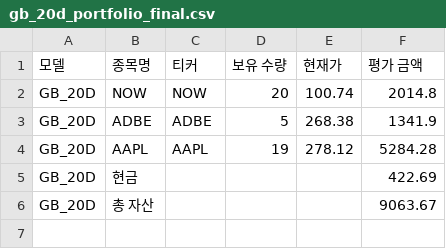
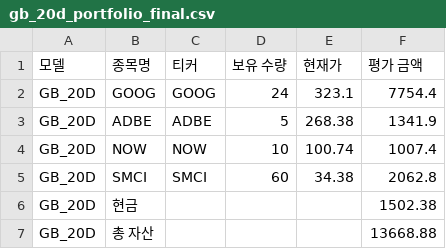
Before and after one commit to chesin1/stock_ai_trading_us, a CSV file: data/gb_20d_portfolio_final.csv, drawn as a sheet.

```diff
--- a/data/gb_20d_portfolio_final.csv
+++ b/data/gb_20d_portfolio_final.csv
@@ -1,6 +1,7 @@
 모델,종목명,티커,보유 수량,현재가,평가 금액
-GB_20D,NOW,NOW,20,100.74,2014.8
+GB_20D,GOOG,GOOG,24,323.1,7754.4
 GB_20D,ADBE,ADBE,5,268.38,1341.9
-GB_20D,AAPL,AAPL,19,278.12,5284.28
-GB_20D,현금,,,,422.69
-GB_20D,총 자산,,,,9063.67
+GB_20D,NOW,NOW,10,100.74,1007.4
+GB_20D,SMCI,SMCI,60,34.38,2062.8
+GB_20D,현금,,,,1502.38
+GB_20D,총 자산,,,,13668.88
```
Also changed, not shown: data/gb_1d_portfolio_final.csv, data/simulation_result_simple_with_accuracy.csv, 43 other files.
